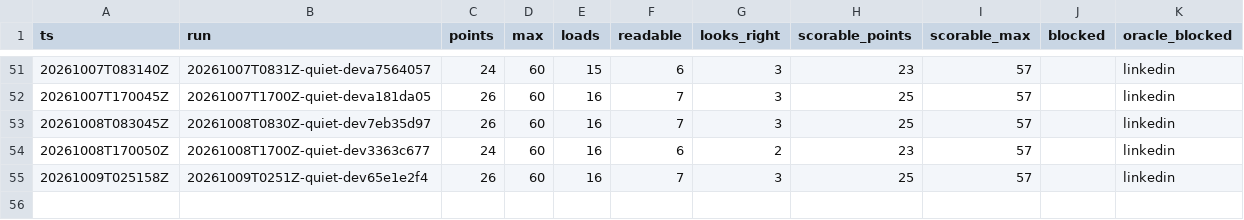
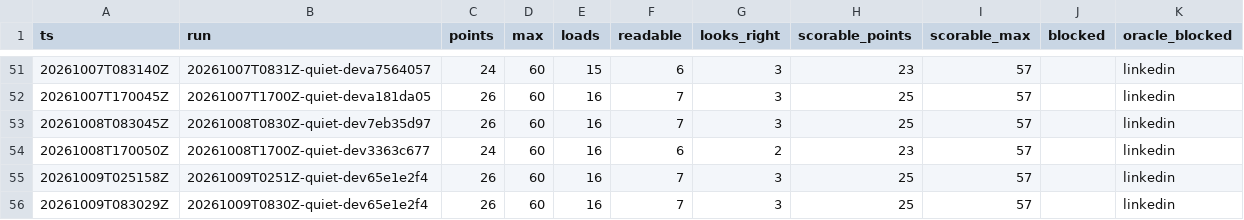
Before and after one commit to hiwavebrowser/hiwave-macos, a CSV file: trench/realsite/trend.csv, drawn as a sheet; only a part is shown, gaps mark what is left out.

```diff
--- a/trench/realsite/trend.csv
+++ b/trench/realsite/trend.csv
@@ -55 +55,2 @@ ts,run,points,max,loads,readable,looks_right,scorable_points,scorable_max,blocke
 20261009T025158Z,20261009T0251Z-quiet-dev65e1e2f4,26,60,16,7,3,25,57,,linkedin
+20261009T083029Z,20261009T0830Z-quiet-dev65e1e2f4,26,60,16,7,3,25,57,,linkedin
```
Also changed, not shown: trench/realsite/trend-top25.csv, 1 other file.
